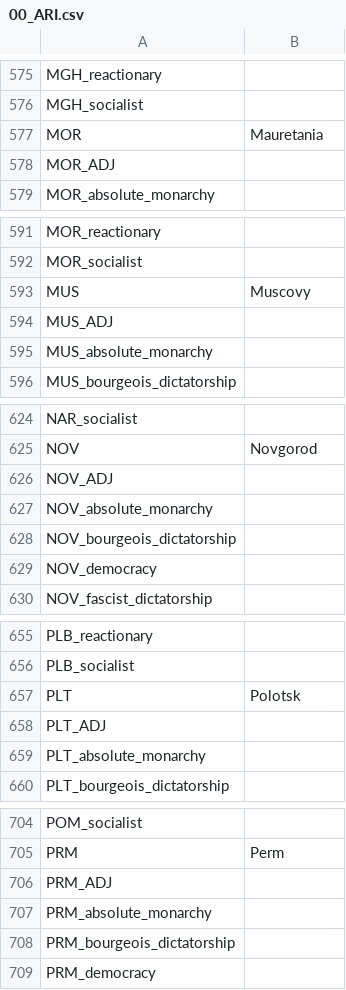
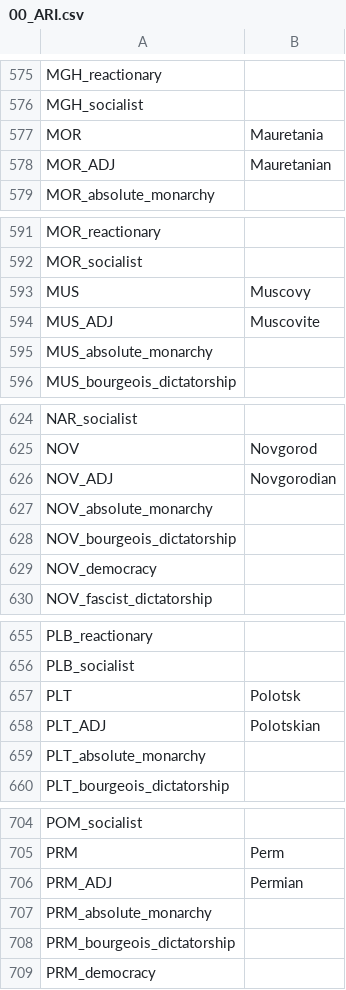
Before and after one commit to Cynic2201/Roma-Invicta-Vic-2, a CSV file: HPMRI/localisation/00_ARI.csv, drawn as a sheet; only a part is shown, gaps mark what is left out; the diff covers the shown part only.

```diff
--- a/HPMRI/localisation/00_ARI.csv
+++ b/HPMRI/localisation/00_ARI.csv
@@ -577,3 +577,3 @@ MGH_socialist;;
 MOR;Mauretania;
-MOR_ADJ;;
+MOR_ADJ;Mauretanian;
 MOR_absolute_monarchy;;
@@ -593,3 +593,3 @@ MOR_socialist;;
 MUS;Muscovy;
-MUS_ADJ;;
+MUS_ADJ;Muscovite;
 MUS_absolute_monarchy;;
@@ -625,3 +625,3 @@ NAR_socialist;;
 NOV;Novgorod;
-NOV_ADJ;;
+NOV_ADJ;Novgorodian;
 NOV_absolute_monarchy;;
@@ -657,3 +657,3 @@ PLB_socialist;;
 PLT;Polotsk;
-PLT_ADJ;;
+PLT_ADJ;Polotskian;
 PLT_absolute_monarchy;;
@@ -705,3 +705,3 @@ POM_socialist;;
 PRM;Perm;
-PRM_ADJ;;
+PRM_ADJ;Permian;
 PRM_absolute_monarchy;;
```
Also changed, not shown: 15 edited cells elsewhere in this file, 15 other files.
